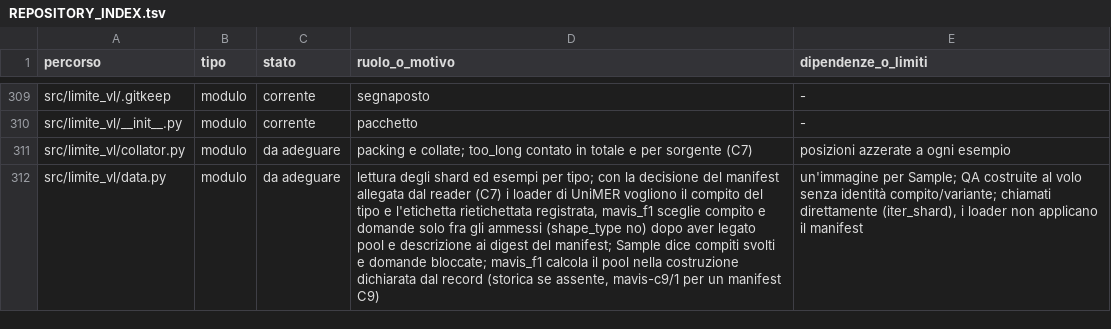
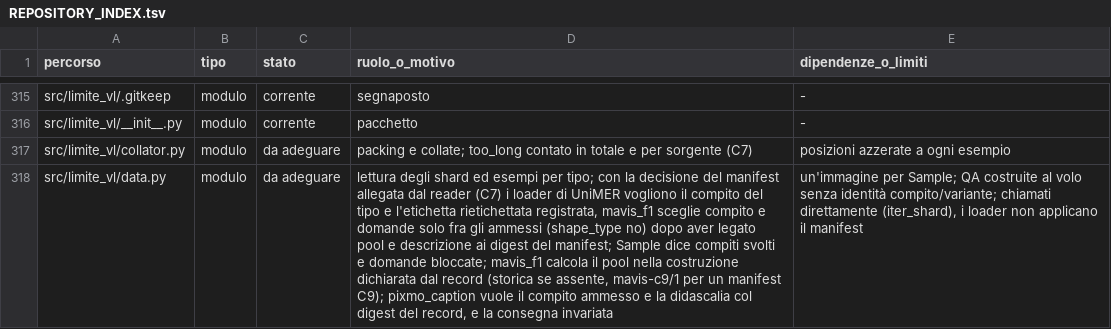
Before and after one commit to akira-n-28/vision_limite, a TSV file: docs/REPOSITORY_INDEX.tsv, drawn as a sheet; only a part is shown, gaps mark what is left out; addresses are those after the commit; the diff covers the shown part only; the diff names each change by its address in the sheet, - before the commit and + after, or states it on an @@ line.

```diff
--- a/docs/REPOSITORY_INDEX.tsv
+++ b/docs/REPOSITORY_INDEX.tsv
-D318 (ruolo_o_motivo): …un manifest C9)
+D318 (ruolo_o_motivo): …un manifest C9); pixmo_caption vuole il compito ammesso e la didascalia col digest del record, e la consegna invariata
```
Also changed, not shown: 7 added rows and 4 edited cells elsewhere in this file, docs/ARTIFACT_INVENTORY.tsv, downloads/catalog_status.tsv, 9 other files.
